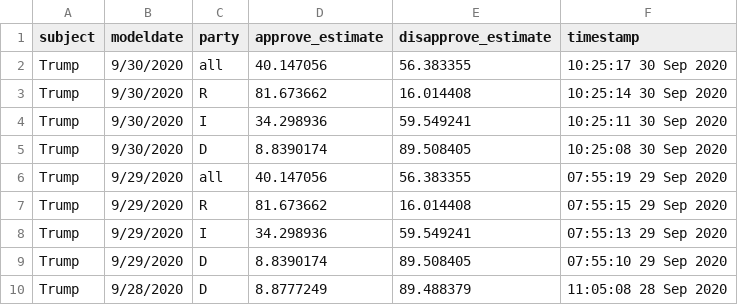
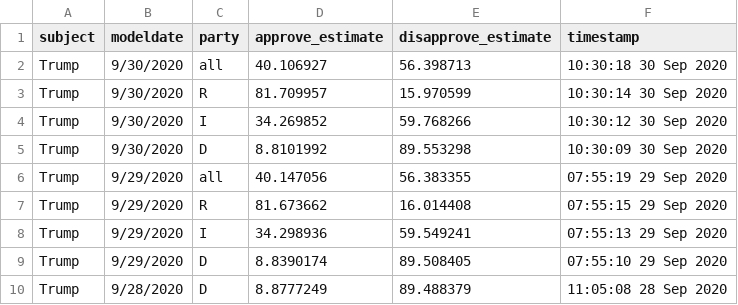
Before and after one commit to fivethirtyeight/covid-19-polls, a CSV file: covid_approval_toplines.csv, drawn as a sheet; only a part is shown.

Commit message:
update approval toplines

```diff
--- a/covid_approval_toplines.csv
+++ b/covid_approval_toplines.csv
@@ -1,6 +1,6 @@
 subject,modeldate,party,approve_estimate,disapprove_estimate,timestamp
-Trump,9/30/2020,all,40.147056,56.383355,10:25:17 30 Sep 2020
-Trump,9/30/2020,R,81.673662,16.014408,10:25:14 30 Sep 2020
-Trump,9/30/2020,I,34.298936,59.549241,10:25:11 30 Sep 2020
-Trump,9/30/2020,D,8.8390174,89.508405,10:25:08 30 Sep 2020
+Trump,9/30/2020,all,40.106927,56.398713,10:30:18 30 Sep 2020
+Trump,9/30/2020,R,81.709957,15.970599,10:30:14 30 Sep 2020
+Trump,9/30/2020,I,34.269852,59.768266,10:30:12 30 Sep 2020
+Trump,9/30/2020,D,8.8101992,89.553298,10:30:09 30 Sep 2020
 Trump,9/29/2020,all,40.147056,56.383355,07:55:19 29 Sep 2020
```
